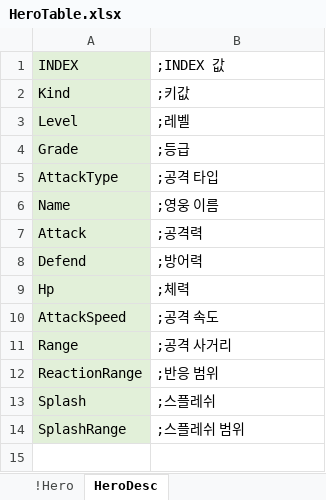
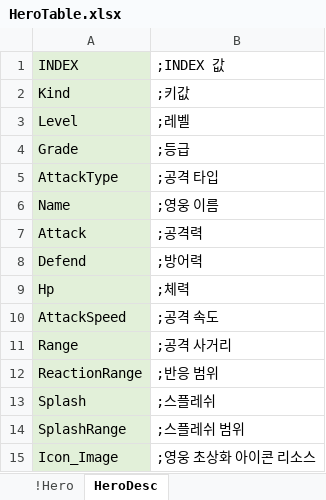
Before and after one commit to EpicRocket/SProject, an Excel workbook: XLSX/HeroTable.xlsx, sheet HeroDesc, drawn as a sheet; values as stored, in another font and other column widths than the file's, no borders; the diff names each change by its address in the sheet, - before the commit and + after, or states it on an @@ line.

Commit message:
#modify
영웅 테이블 Icon_Image 컬럼 추가

```diff
--- a/XLSX/HeroTable.xlsx (sheet HeroDesc)
+++ b/XLSX/HeroTable.xlsx (sheet HeroDesc)
+row 15: Icon_Image | ;영웅 초상화 아이콘 리소스
```
Also changed, not shown: sheet !Hero.
